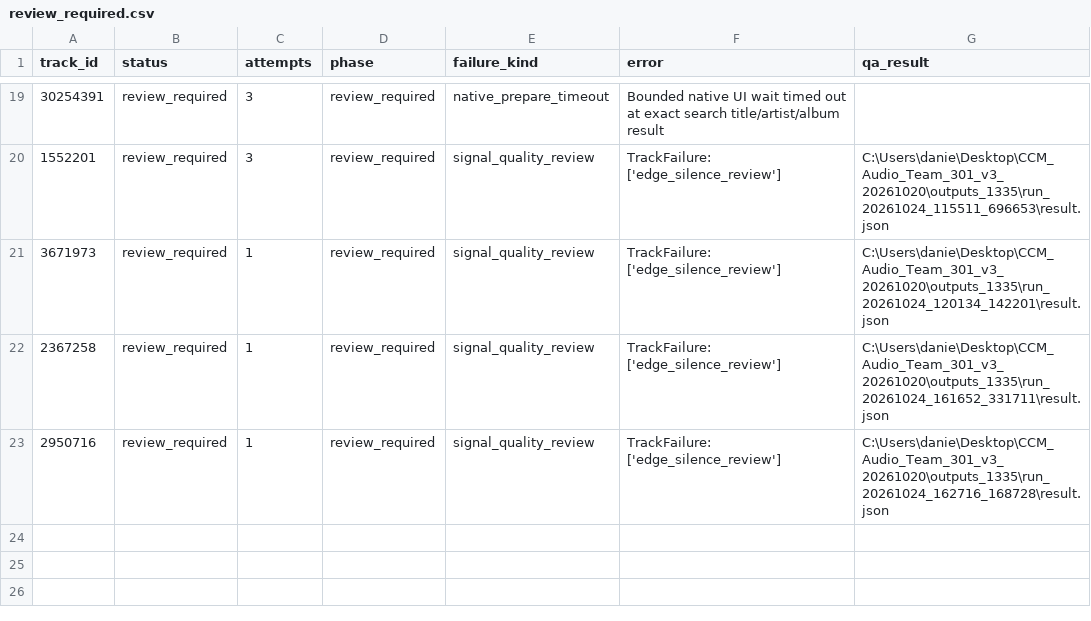
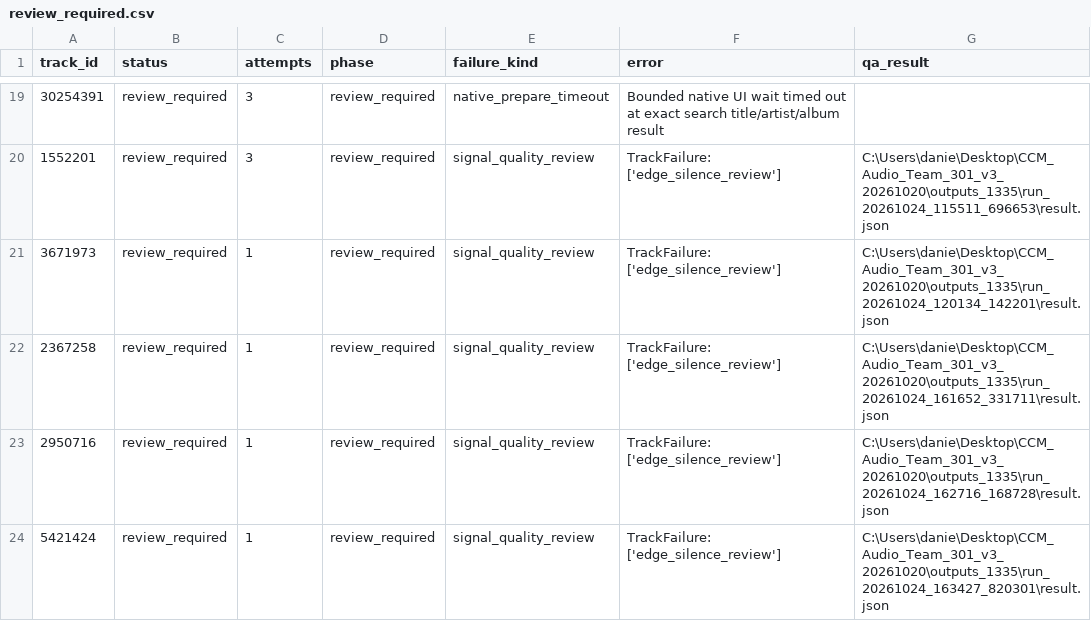
Before and after one commit to daniel5909/ccm_dat_DA, a CSV file: outputs/v3_1335/review_required.csv, drawn as a sheet; only a part is shown, gaps mark what is left out.

Commit message:
Add verified v3 audio features (27 tracks)

```diff
--- a/outputs/v3_1335/review_required.csv
+++ b/outputs/v3_1335/review_required.csv
@@ -23 +23,2 @@
 2950716,review_required,1,review_required,signal_quality_review,TrackFailure: ['edge_silence_review'],C:\Users\danie\Desktop\CCM_Audio_Team_301_v3_20261020\outputs_1335\run_20261024_162716_168728\result.json
+5421424,review_required,1,review_required,signal_quality_review,TrackFailure: ['edge_silence_review'],C:\Users\danie\Desktop\CCM_Audio_Team_301_v3_20261020\outputs_1335\run_20261024_163427_820301\result.json
```
Also changed, not shown: outputs/v3_1335/collection_status.csv, 2 other files.
